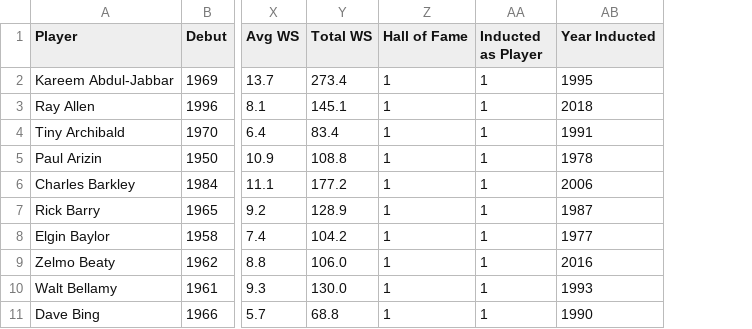
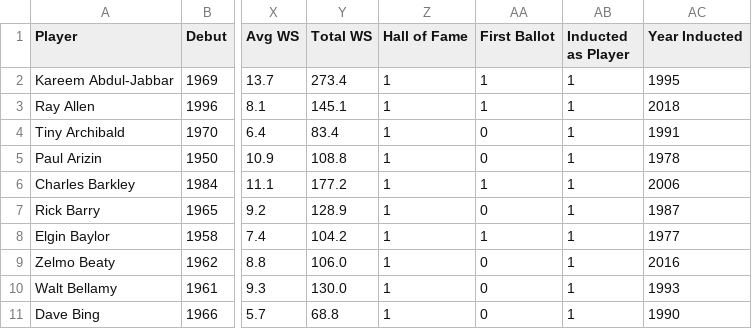
Before and after one commit to ctoeun/nba-hof-predictor, a CSV file: csv_files/hall_of_fame_players.csv, drawn as a sheet; only a part is shown, gaps mark what is left out; the diff names each change by its address in the sheet, - before the commit and + after, or states it on an @@ line.

```diff
--- a/csv_files/hall_of_fame_players.csv
+++ b/csv_files/hall_of_fame_players.csv
+column AA (First Ballot), rows 2-11: 1 | 1 | 0 | 0 | 1 | 0 | 1 | 0 | 0 | 0
```
Also changed, not shown: csv_files/active_players.csv, csv_files/hall_of_famers.csv, 23 other files.
